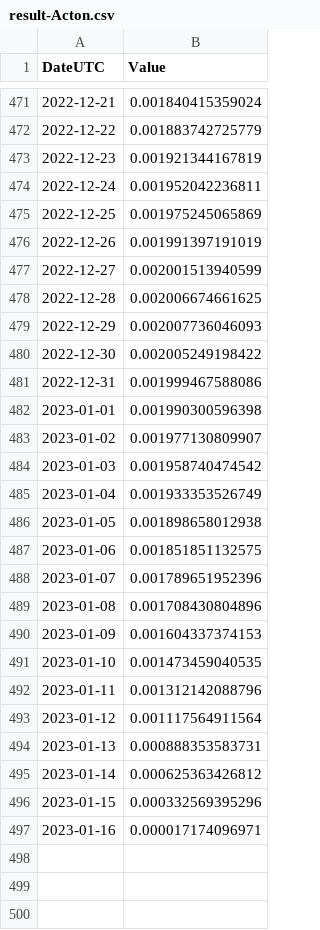
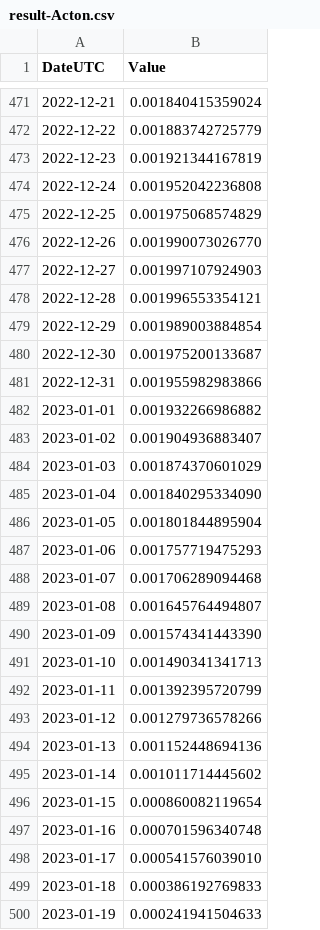
Before and after one commit to ellieayla/covid-data-halton, a CSV file: result-Acton.csv, drawn as a sheet; only a part is shown, gaps mark what is left out; the diff covers the shown part only.

```diff
--- a/result-Acton.csv
+++ b/result-Acton.csv
@@ -473,25 +473,28 @@ DateUTC,Value
 2022-12-23,0.001921344167819
-2022-12-24,0.001952042236811
-2022-12-25,0.001975245065869
-2022-12-26,0.001991397191019
-2022-12-27,0.002001513940599
-2022-12-28,0.002006674661625
-2022-12-29,0.002007736046093
-2022-12-30,0.002005249198422
-2022-12-31,0.001999467588086
-2023-01-01,0.001990300596398
-2023-01-02,0.001977130809907
-2023-01-03,0.001958740474542
-2023-01-04,0.001933353526749
-2023-01-05,0.001898658012938
-2023-01-06,0.001851851132575
-2023-01-07,0.001789651952396
-2023-01-08,0.001708430804896
-2023-01-09,0.001604337374153
-2023-01-10,0.001473459040535
-2023-01-11,0.001312142088796
-2023-01-12,0.001117564911564
-2023-01-13,0.000888353583731
-2023-01-14,0.000625363426812
-2023-01-15,0.000332569395296
-2023-01-16,0.000017174096971
+2022-12-24,0.001952042236808
+2022-12-25,0.001975068574829
+2022-12-26,0.001990073026770
+2022-12-27,0.001997107924903
+2022-12-28,0.001996553354121
+2022-12-29,0.001989003884854
+2022-12-30,0.001975200133687
+2022-12-31,0.001955982983866
+2023-01-01,0.001932266986882
+2023-01-02,0.001904936883407
+2023-01-03,0.001874370601029
+2023-01-04,0.001840295334090
+2023-01-05,0.001801844895904
+2023-01-06,0.001757719475293
+2023-01-07,0.001706289094468
+2023-01-08,0.001645764494807
+2023-01-09,0.001574341443390
+2023-01-10,0.001490341341713
+2023-01-11,0.001392395720799
+2023-01-12,0.001279736578266
+2023-01-13,0.001152448694136
+2023-01-14,0.001011714445602
+2023-01-15,0.000860082119654
+2023-01-16,0.000701596340748
+2023-01-17,0.000541576039010
+2023-01-18,0.000386192769833
+2023-01-19,0.000241941504633
```
Also changed, not shown: 4 added rows elsewhere in this file, result-Georgetown.csv, result-MidHalton.csv, 3 other files.
